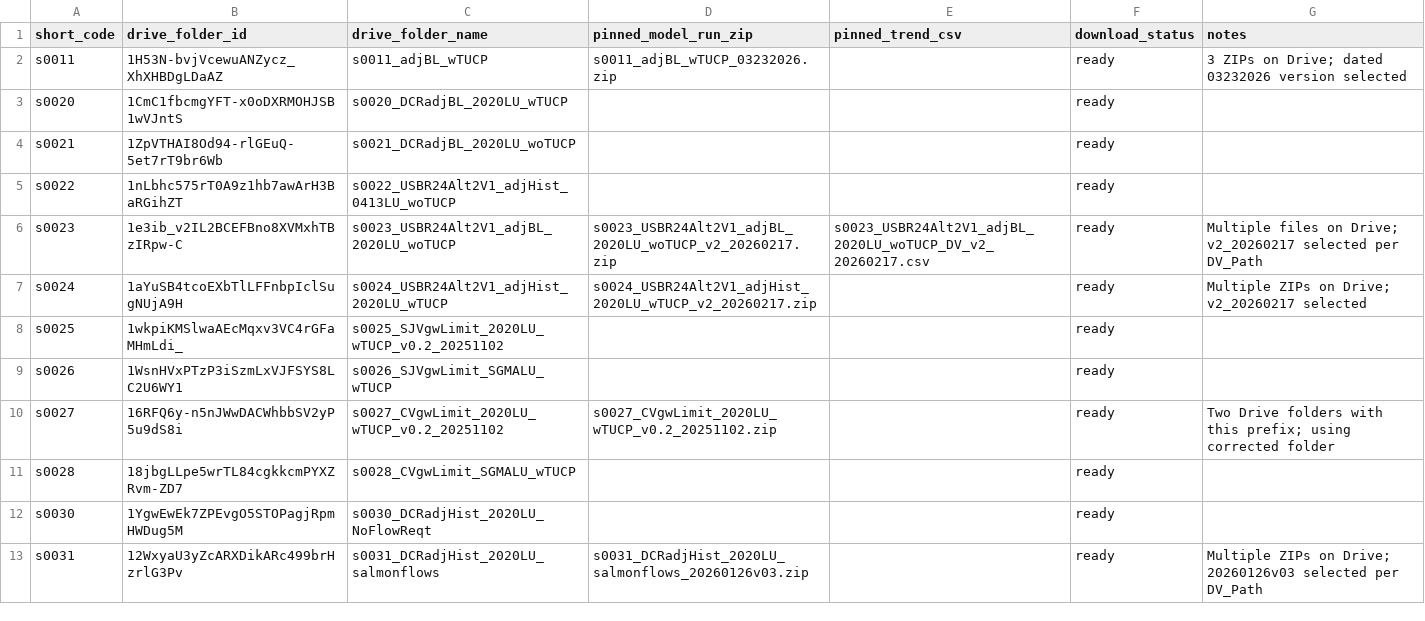
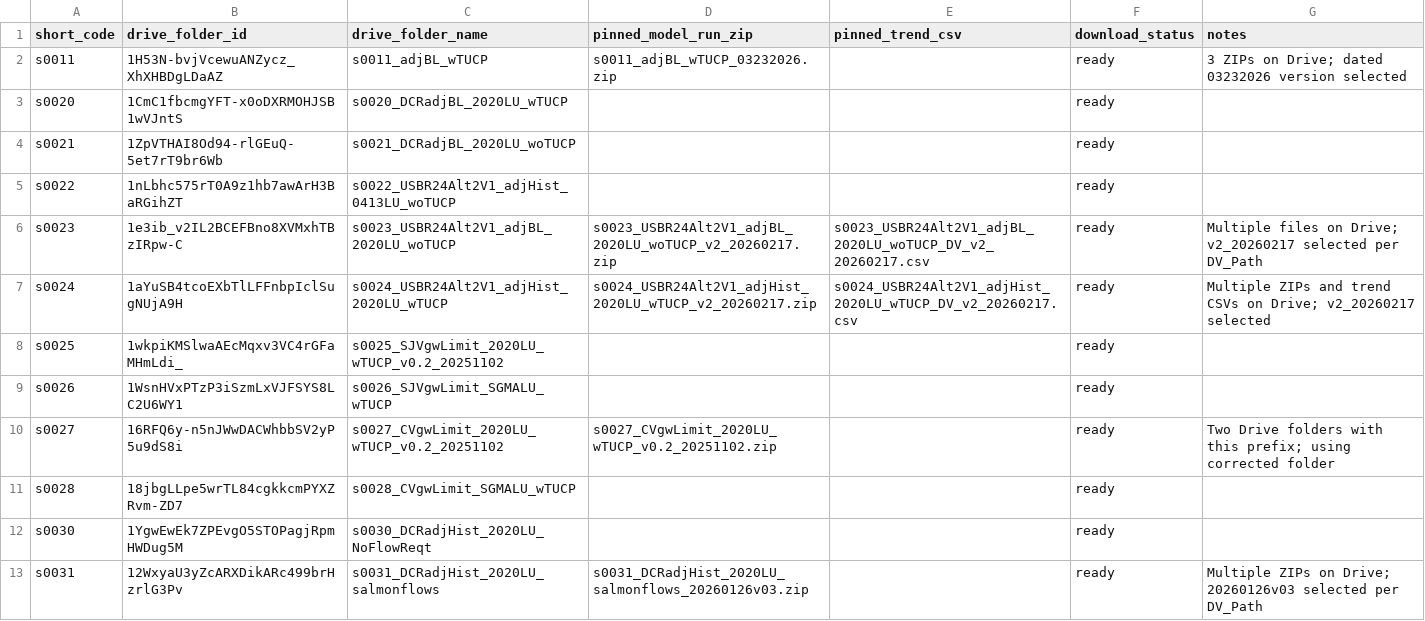
Before and after one commit to berkeley-gif/coeqwal-data-platform, a CSV file: database/reference/model_run_file_source.csv, drawn as a sheet; only a part is shown.

Commit message:
etl/pin s0024 trend report

```diff
--- a/database/reference/model_run_file_source.csv
+++ b/database/reference/model_run_file_source.csv
@@ -6,3 +6,3 @@ s0022,1nLbhc575rT0A9z1hb7awArH3BaRGihZT,s0022_USBR24Alt2V1_adjHist_0413LU_woTUCP
 s0023,1e3ib_v2IL2BCEFBno8XVMxhTBzIRpw-C,s0023_USBR24Alt2V1_adjBL_2020LU_woTUCP,s0023_USBR24Alt2V1_adjBL_2020LU_woTUCP_v2_20260217.zip,s0023_USBR24Alt2V1_adjBL_2020LU_woTUCP_DV_v2_20260217.csv,ready,Multiple files on Drive; v2_20260217 selected per DV_Path
-s0024,1aYuSB4tcoEXbTlLFFnbpIclSugNUjA9H,s0024_USBR24Alt2V1_adjHist_2020LU_wTUCP,s0024_USBR24Alt2V1_adjHist_2020LU_wTUCP_v2_20260217.zip,,ready,Multiple ZIPs on Drive; v2_20260217 selected
+s0024,1aYuSB4tcoEXbTlLFFnbpIclSugNUjA9H,s0024_USBR24Alt2V1_adjHist_2020LU_wTUCP,s0024_USBR24Alt2V1_adjHist_2020LU_wTUCP_v2_20260217.zip,s0024_USBR24Alt2V1_adjHist_2020LU_wTUCP_DV_v2_20260217.csv,ready,Multiple ZIPs and trend CSVs on Drive; v2_20260217 selected
 s0025,1wkpiKMSlwaAEcMqxv3VC4rGFaMHmLdi_,s0025_SJVgwLimit_2020LU_wTUCP_v0.2_20251102,,,ready,
```
